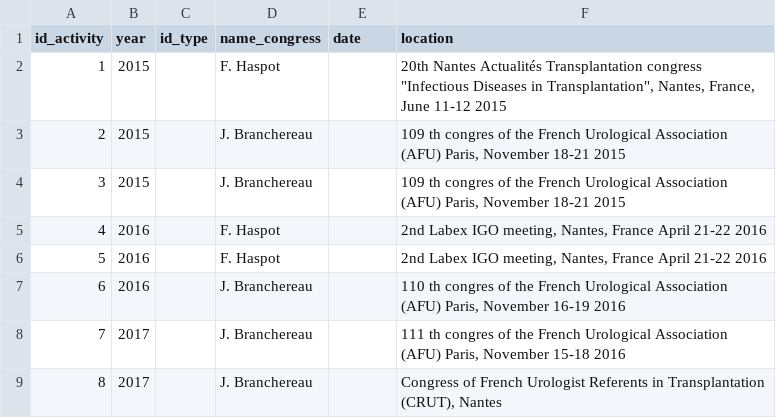
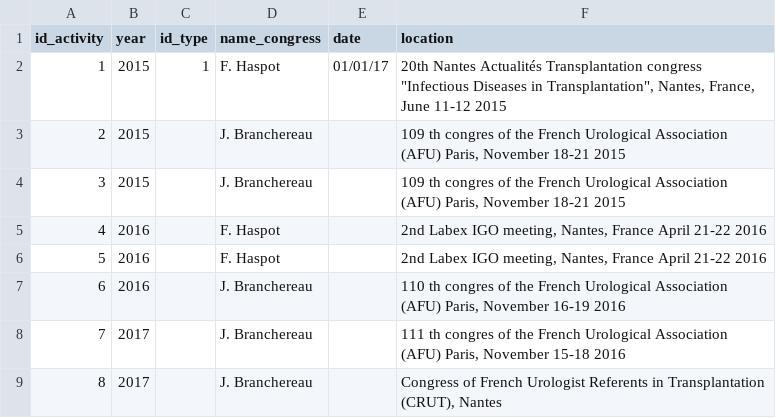
Before and after one commit to Aziz19979/HCERES, a CSV file: hceres-frontend/src/assets/csvSamples/meeting_congress_org.csv, drawn as a sheet; only a part is shown.

Commit message:
import Meeting Congress Org Csv

```diff
--- a/hceres-frontend/src/assets/csvSamples/meeting_congress_org.csv
+++ b/hceres-frontend/src/assets/csvSamples/meeting_congress_org.csv
@@ -1,3 +1,3 @@
 id_activity;year;id_type;name_congress;date;location
-1;2015;;F. Haspot;;"20th Nantes Actualités Transplantation congress ""Infectious Diseases in Transplantation"", Nantes, France, June 11-12 2015"
+1;2015;1;F. Haspot;01/01/17;"20th Nantes Actualités Transplantation congress ""Infectious Diseases in Transplantation"", Nantes, France, June 11-12 2015"
 2;2015;;J. Branchereau;;109 th congres of the French Urological Association (AFU) Paris, November 18-21 2015
```
Also changed, not shown: 7 other files.
